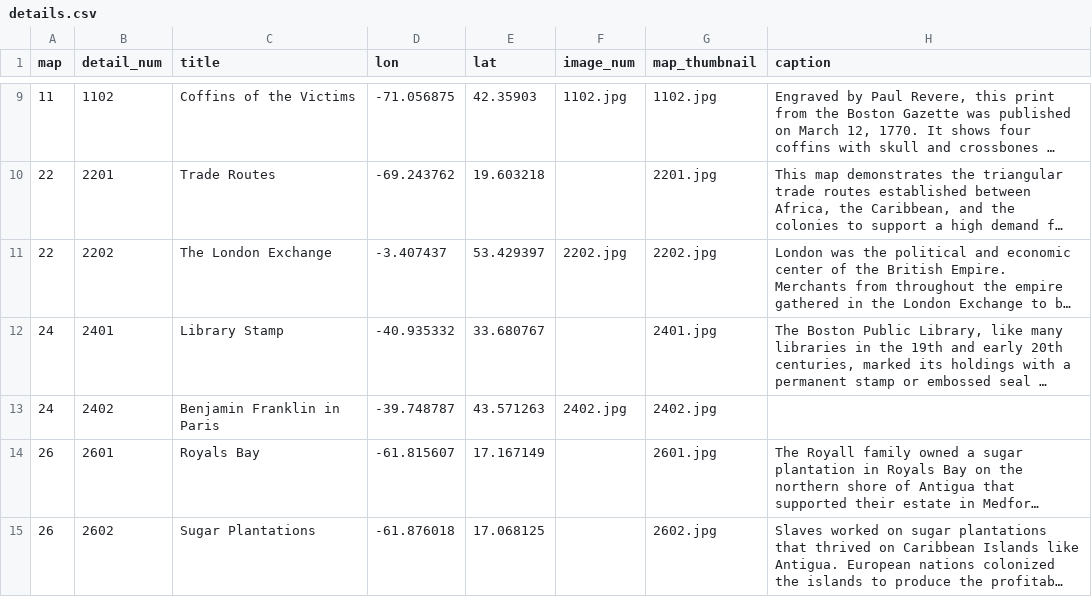
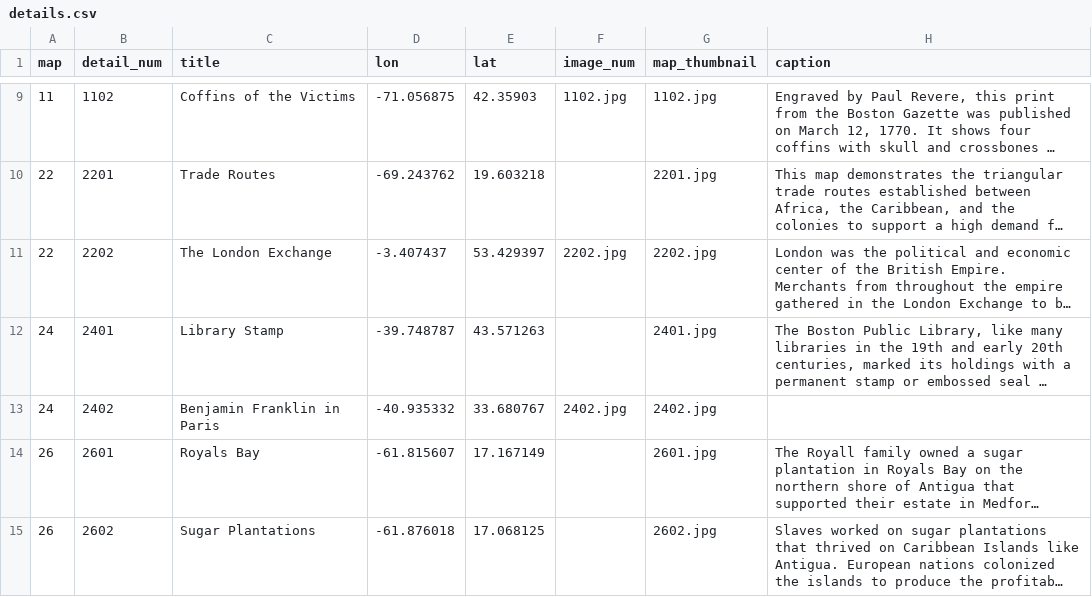
Before and after one commit to axismaps/zooming-in-on-history, a CSV file: data/csv/details.csv, drawn as a sheet; only a part is shown, gaps mark what is left out; long unchanged cells end in …; the diff names each change by its address in the sheet, - before the commit and + after, or states it on an @@ line.

Commit message:
fixes #36

```diff
--- a/data/csv/details.csv
+++ b/data/csv/details.csv
-D12 (lon): -40.935332
+D12 (lon): -39.748787
-E12 (lat): 33.680767
+E12 (lat): 43.571263
-D13 (lon): -39.748787
+D13 (lon): -40.935332
-E13 (lat): 43.571263
+E13 (lat): 33.680767
```
